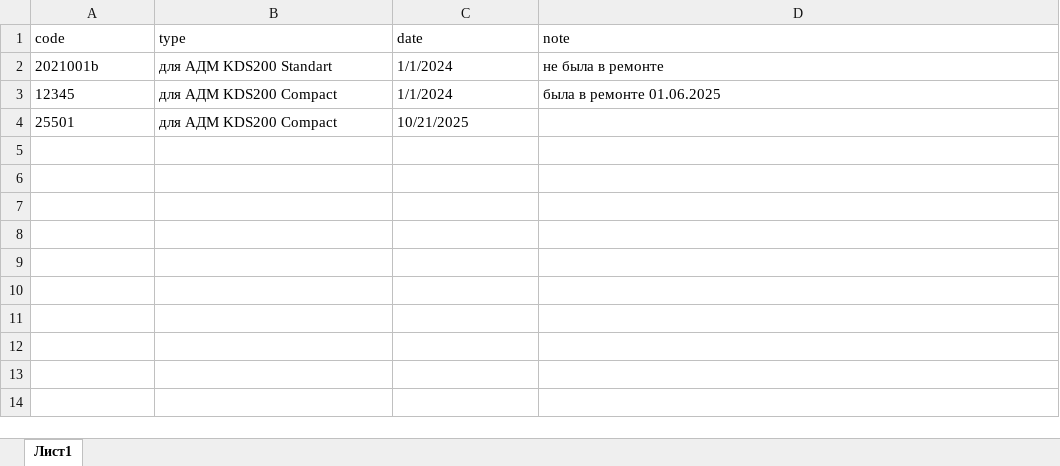
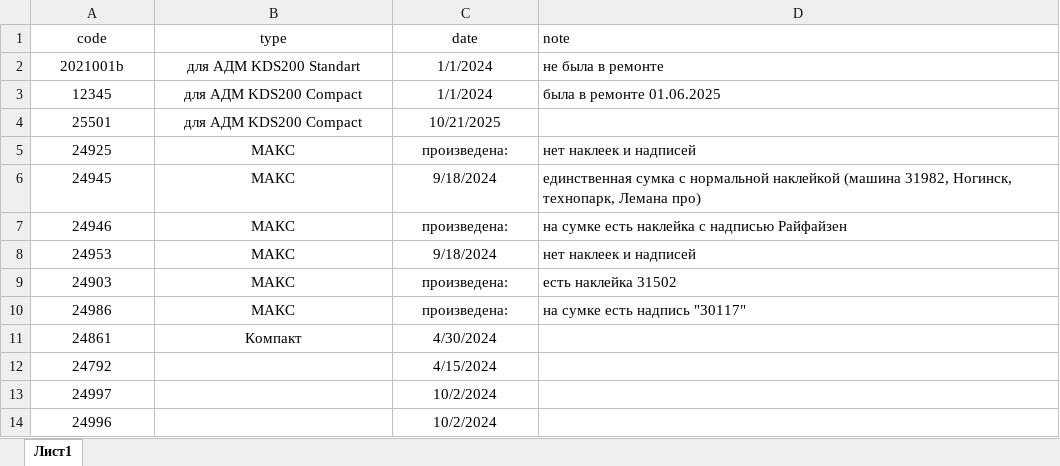
Before and after one commit to ilyakorolev2/serialbag, an Excel workbook: database.xlsx, sheet Лист1, drawn as a sheet; values as stored, in another font and other column widths than the file's, no borders; the diff names each change by its address in the sheet, - before the commit and + after, or states it on an @@ line.

```diff
--- a/database.xlsx (sheet Лист1)
+++ b/database.xlsx (sheet Лист1)
-A1:C4 alignment: left
+A1:C4 alignment: center
+row 5: 24925 | МАКС | произведена: | нет наклеек и надписей
+row 6: 24945 | МАКС | 9/18/2024 | единственная сумка с нормальной наклейкой (машина 31982, Ногинск, технопарк, Лемана про)
+row 7: 24946 | МАКС | произведена: | на сумке есть наклейка с надписью Райфайзен
+row 8: 24953 | МАКС | 9/18/2024 | нет наклеек и надписей
+row 9: 24903 | МАКС | произведена: | есть наклейка 31502
+row 10: 24986 | МАКС | произведена: | на сумке есть надпись "30117"
+row 11: 24861 | Компакт | 4/30/2024
+row 12: 24792 |  | 4/15/2024
+row 13: 24997 |  | 10/2/2024
+row 14: 24996 |  | 10/2/2024
```
Also changed, not shown: 1 other file.
